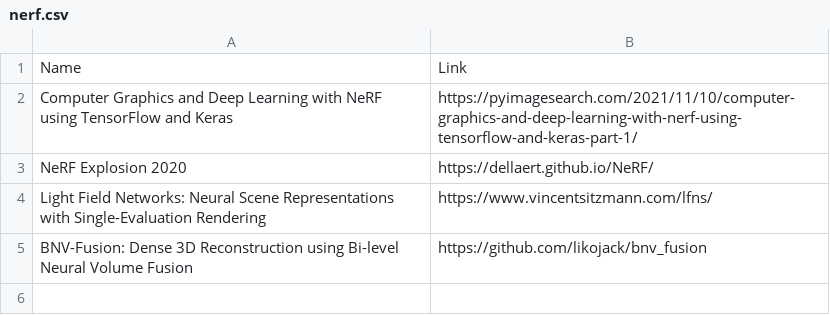
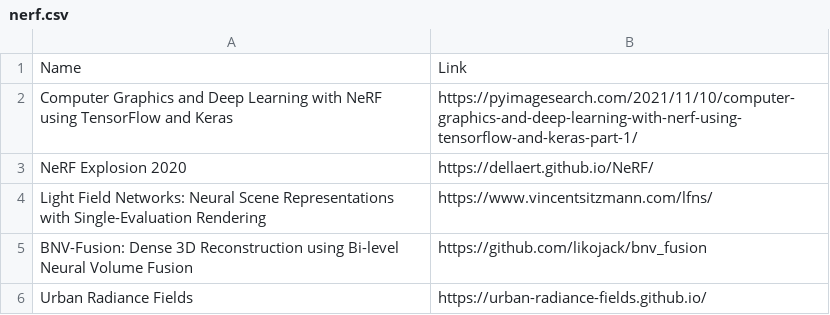
Before and after one commit to shanmo/awesome-object-slam, a CSV file: nerf.csv, drawn as a sheet.

Commit message:
Update nerf.csv

```diff
--- a/nerf.csv
+++ b/nerf.csv
@@ -5 +5,2 @@ Light Field Networks: Neural Scene Representations with Single-Evaluation Render
 BNV-Fusion: Dense 3D Reconstruction using Bi-level Neural Volume Fusion,https://github.com/likojack/bnv_fusion
+Urban Radiance Fields,https://urban-radiance-fields.github.io/
```
